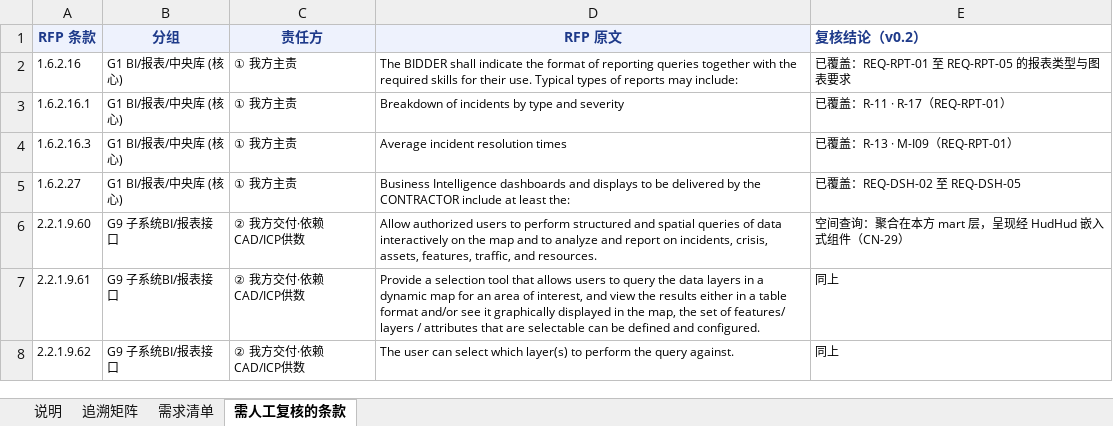
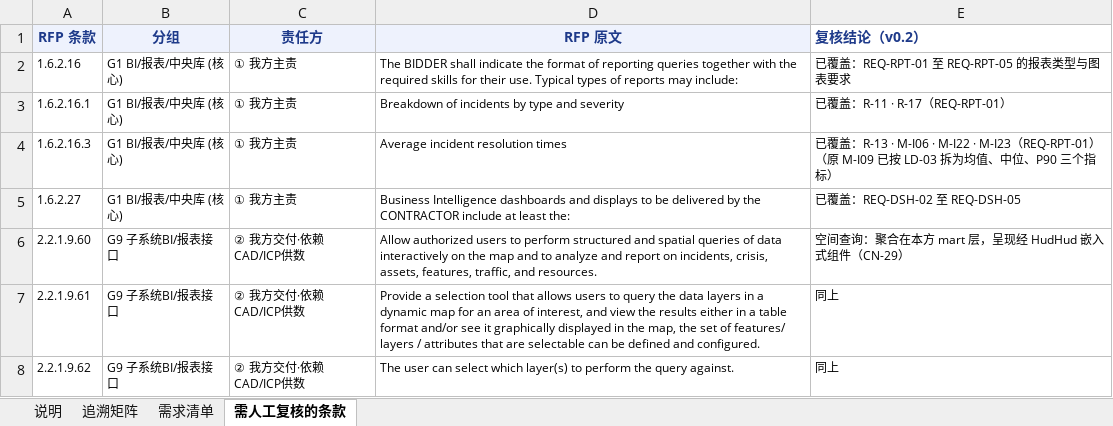
Before and after one commit to gavinc318-ctrl/nexora_bi, an Excel workbook: HD-02_需求追溯矩阵.xlsx, sheet 需人工复核的条款, drawn as a sheet; only a part is shown; values as stored, in another font and other column widths than the file's, no borders; the diff names each change by its address in the sheet, - before the commit and + after, or states it on an @@ line.

```diff
--- a/HD-02_需求追溯矩阵.xlsx (sheet 需人工复核的条款)
+++ b/HD-02_需求追溯矩阵.xlsx (sheet 需人工复核的条款)
-E4 (复核结论（v0.2）): …R-13 · M-I09（REQ-RPT-01）
+E4 (复核结论（v0.2）): …R-13 · M-I06 · M-I22 · M-I23（REQ-RPT-01）（原 M-I09 已按 LD-03 拆为均值、中位、P90 三个指标）
```
Also changed, not shown: sheet 说明, sheet 需求清单, sheet 追溯矩阵, 2 other files.
